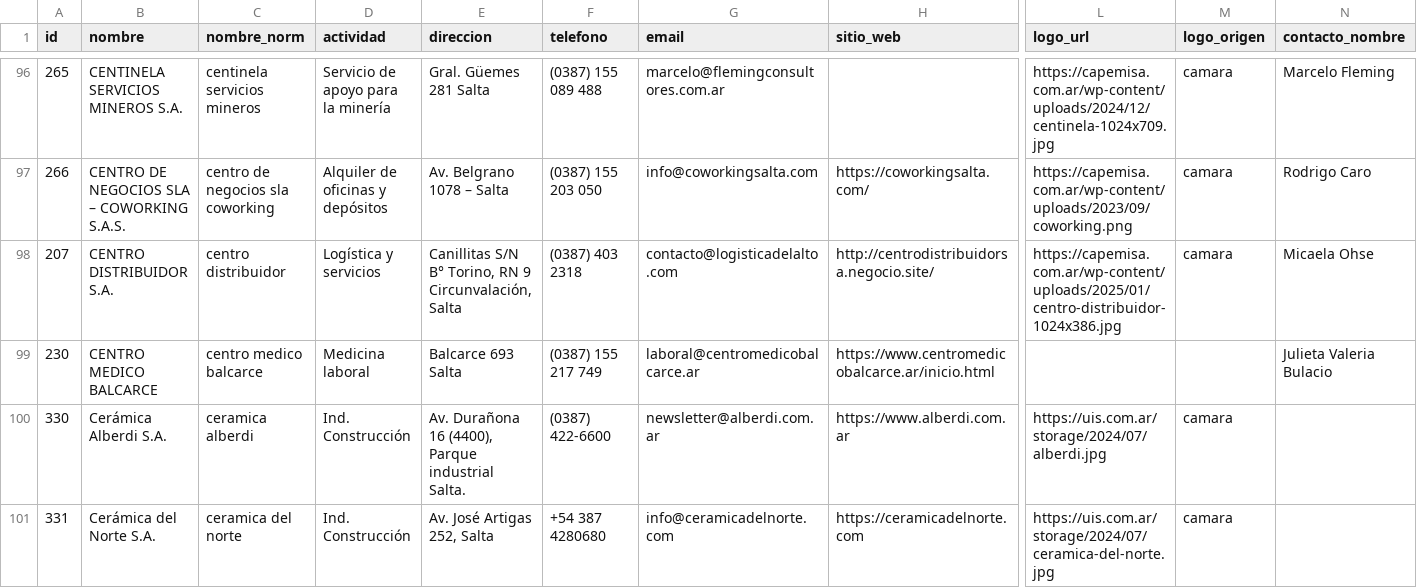
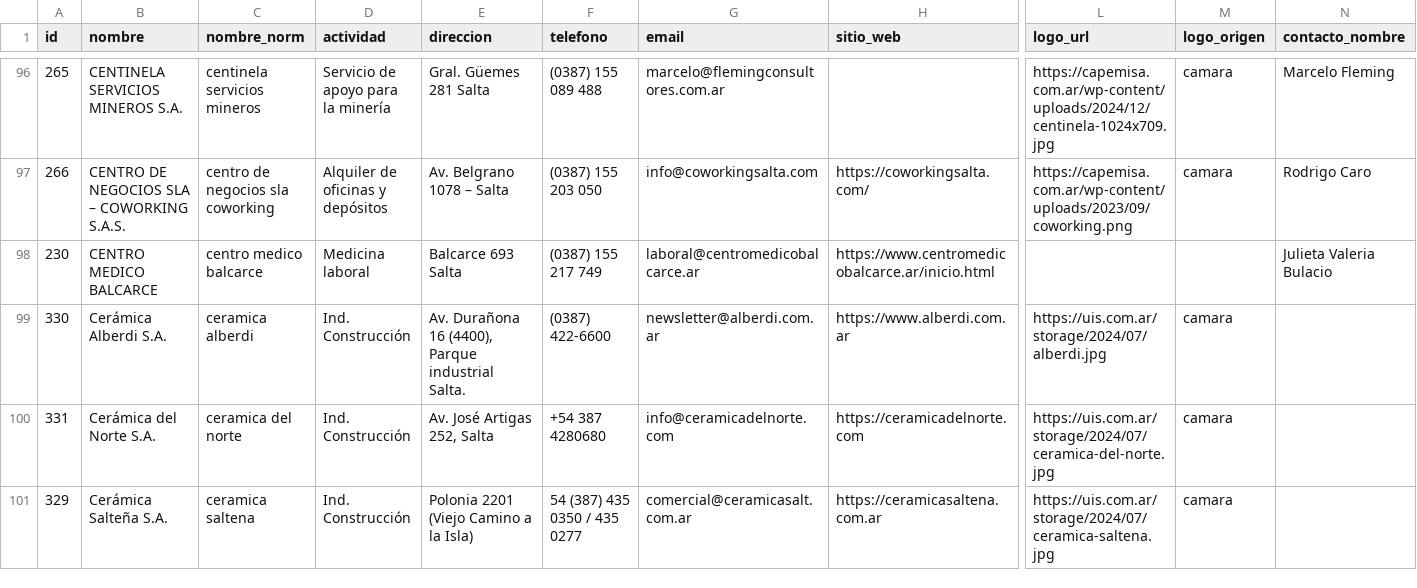
Before and after one commit to joaqu-coder/directorio-minero-salta, a CSV file: data/empresas.csv, drawn as a sheet; only a part is shown, gaps mark what is left out; the shorter side is filled out with more unchanged rows; rows hold the shown columns only; the diff names each change by its address in the sheet, - before the commit and + after, or states it on an @@ line.

```diff
--- a/data/empresas.csv
+++ b/data/empresas.csv
-row 98: 207 | CENTRO DISTRIBUIDOR S.A. | centro distribuidor | Logística y servicios | Canillitas S/N B° Torino, RN 9 Circunvalación, Salta | (0387) 403 2318 | contacto@logisticadelalto.com | http://centrodistribuidorsa.negocio.site/ | https://capemisa.com.ar/wp-content/uploads/2025/01/centro-distribuidor-1024x386.jpg | camara | Micaela Ohse
```
Also changed, not shown: data/candidatos_revision.csv, data/membresias.csv, 5 other files.
